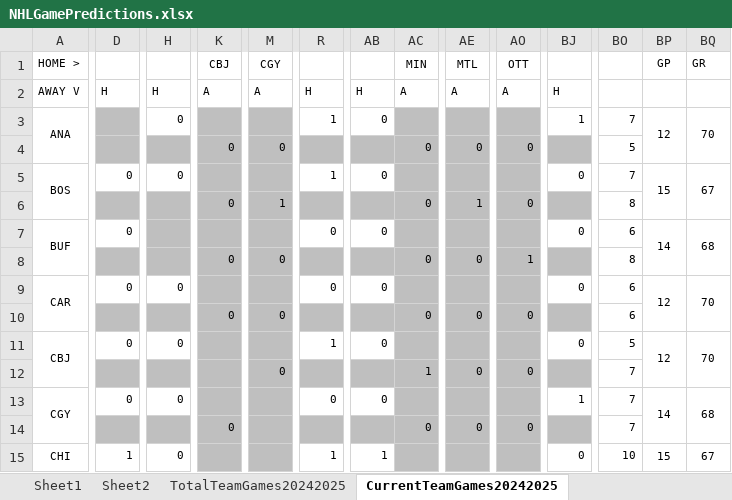
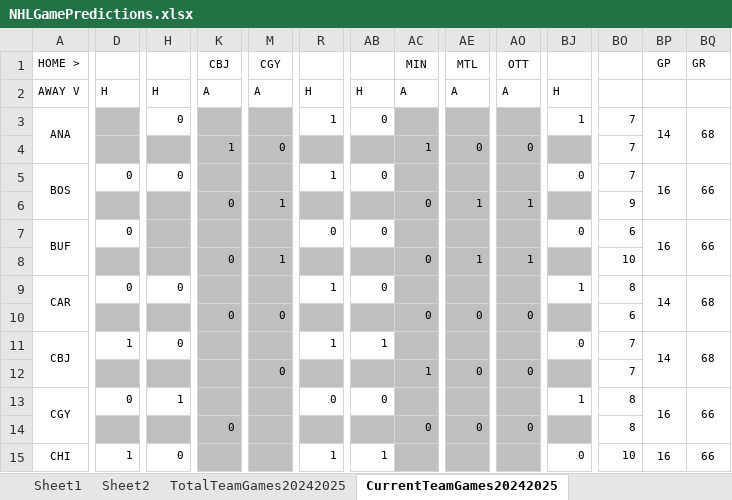
Before and after one commit to abriggs914/Coding_Practice, an Excel workbook: Python/Jerseys/NHLGamePredictions.xlsx, sheet CurrentTeamGames20242025, drawn as a sheet; only a part is shown, gaps mark what is left out; values as stored, in another font and other column widths than the file's, no borders; conditional formats not drawn; the diff covers the shown part only; the diff names each change by its address in the sheet, - before the commit and + after, or states it on an @@ line.

Commit message:
2024-11-12 GamePredictions

```diff
--- a/Python/Jerseys/NHLGamePredictions.xlsx (sheet CurrentTeamGames20242025)
+++ b/Python/Jerseys/NHLGamePredictions.xlsx (sheet CurrentTeamGames20242025)
-BP3 (GP): 12
+BP3 (GP): 14
-BQ3 (GR): 70
+BQ3 (GR): 68
-K4 (CBJ): 0
+K4 (CBJ): 1
-AC4 (MIN): 0
+AC4 (MIN): 1
-BO4: 5
+BO4: 7
-BP5 (GP): 15
+BP5 (GP): 16
-BQ5 (GR): 67
+BQ5 (GR): 66
-AO6 (OTT): 0
+AO6 (OTT): 1
-BO6: 8
+BO6: 9
-BP7 (GP): 14
+BP7 (GP): 16
-BQ7 (GR): 68
+BQ7 (GR): 66
-M8 (CGY): 0
+M8 (CGY): 1
-AE8 (MTL): 0
+AE8 (MTL): 1
-BO8: 8
+BO8: 10
-R9: 0
+R9: 1
-BJ9: 0
+BJ9: 1
-BO9: 6
+BO9: 8
-BP9 (GP): 12
+BP9 (GP): 14
-BQ9 (GR): 70
+BQ9 (GR): 68
-D11: 0
+D11: 1
-AB11: 0
+AB11: 1
-BO11: 5
+BO11: 7
-BP11 (GP): 12
+BP11 (GP): 14
-BQ11 (GR): 70
+BQ11 (GR): 68
-H13: 0
+H13: 1
-BO13:BO14: 7
+BO13:BO14: 8
-BP13 (GP): 14
+BP13 (GP): 16
-BQ13 (GR): 68
+BQ13 (GR): 66
-BP15 (GP): 15
+BP15 (GP): 16
-BQ15 (GR): 67
+BQ15 (GR): 66
```
Also changed, not shown: 1 added row, 1 removed row and 121 edited cells elsewhere in this sheet, sheet Sheet2, sheet Sheet1, sheet StatsRegularSeason20242025, sheet DataRegularSeason20242025, sheet WatchedGames20242025, formulas that keep their value, charts or pictures, 2 other files.
